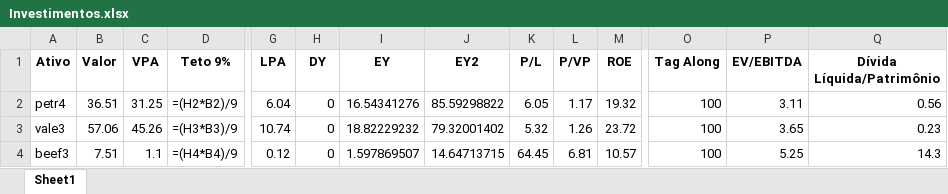
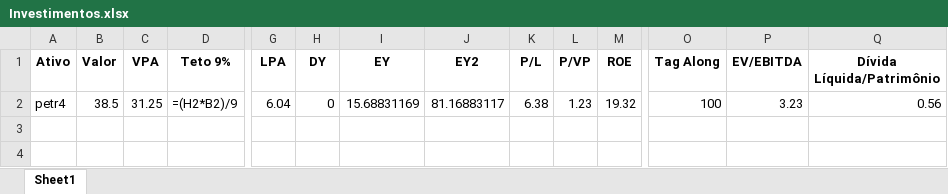
Before and after one commit to matheustoled/Analise-de-investimentos, an Excel workbook: Investimentos.xlsx, sheet Sheet1, drawn as a sheet; only a part is shown, gaps mark what is left out; values as stored, in another font and other column widths than the file's, no borders; formulas without a stored value are shown as written; conditional formats not drawn; rows hold the shown columns only; the diff names each change by its address in the sheet, - before the commit and + after, or states it on an @@ line.

```diff
--- a/Investimentos.xlsx (sheet Sheet1)
+++ b/Investimentos.xlsx (sheet Sheet1)
-B2 (Valor): 36.51
+B2 (Valor): 38.5
-I2 (EY): 16.54341276
+I2 (EY): 15.68831169
-J2 (EY2): 85.59298822
+J2 (EY2): 81.16883117
-K2 (P/L): 6.05
+K2 (P/L): 6.38
-L2 (P/VP): 1.17
+L2 (P/VP): 1.23
-P2 (EV/EBITDA): 3.11
+P2 (EV/EBITDA): 3.23
-row 3: vale3 | 57.06 | 45.26 | =(H3*B3)/9 | 10.74 | 0 | 18.82229232 | 79.32001402 | 5.32 | 1.26 | 23.72 | 100 | 3.65 | 0.23
-row 4: beef3 | 7.51 | 1.1 | =(H4*B4)/9 | 0.12 | 0 | 1.597869507 | 14.64713715 | 64.45 | 6.81 | 10.57 | 100 | 5.25 | 14.3
```
Also changed, not shown: 1 other file.
